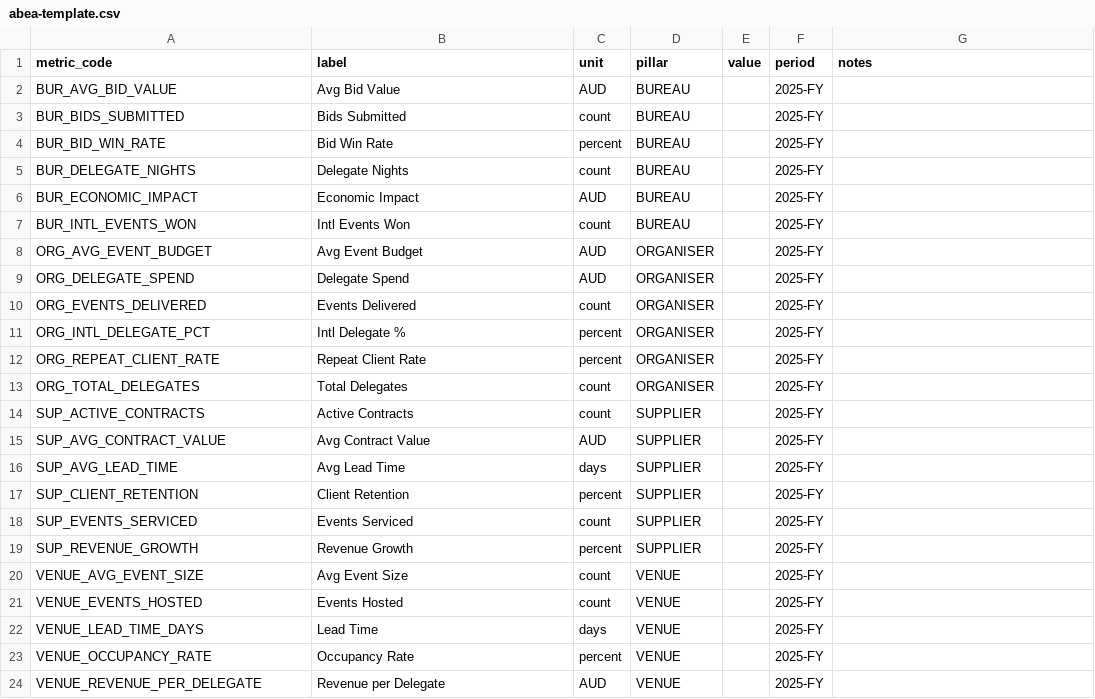
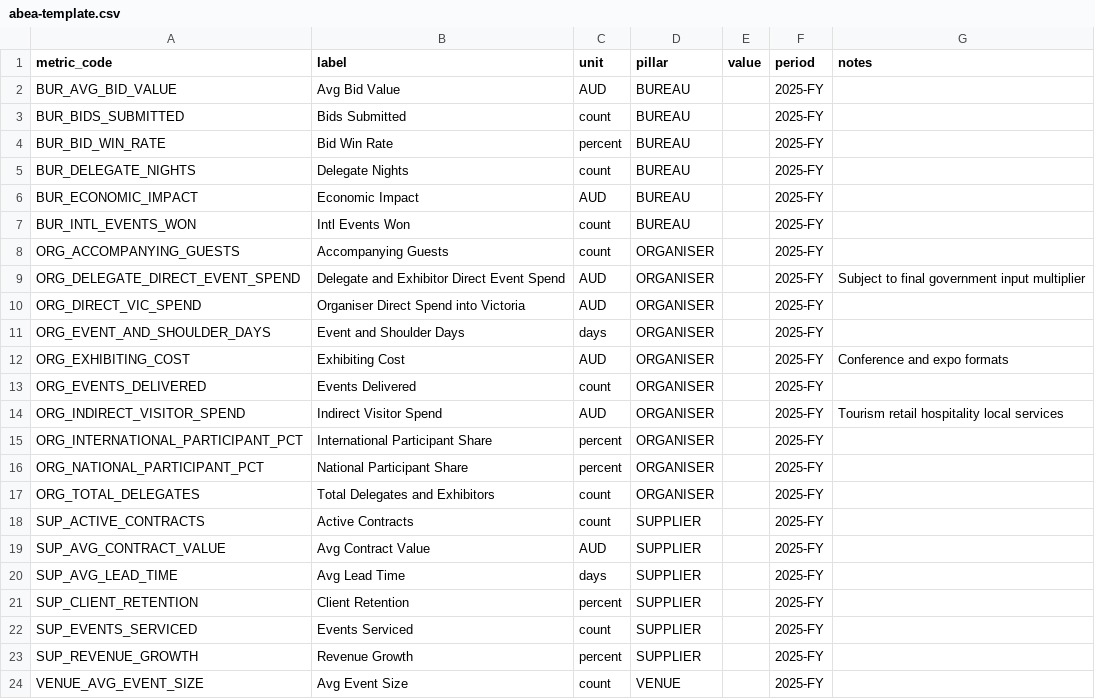
Before and after one commit to Jeffa2002/abea-ndh, a CSV file: public/abea-template.csv, drawn as a sheet; only a part is shown; the shorter side is filled out with more unchanged rows.

Commit message:
Add ABEA vendor input categories

```diff
--- a/public/abea-template.csv
+++ b/public/abea-template.csv
@@ -7,8 +7,12 @@ BUR_ECONOMIC_IMPACT,Economic Impact,AUD,BUREAU,,2025-FY,
 BUR_INTL_EVENTS_WON,Intl Events Won,count,BUREAU,,2025-FY,
-ORG_AVG_EVENT_BUDGET,Avg Event Budget,AUD,ORGANISER,,2025-FY,
-ORG_DELEGATE_SPEND,Delegate Spend,AUD,ORGANISER,,2025-FY,
+ORG_ACCOMPANYING_GUESTS,Accompanying Guests,count,ORGANISER,,2025-FY,
+ORG_DELEGATE_DIRECT_EVENT_SPEND,Delegate and Exhibitor Direct Event Spend,AUD,ORGANISER,,2025-FY,Subject to final government input multiplier
+ORG_DIRECT_VIC_SPEND,Organiser Direct Spend into Victoria,AUD,ORGANISER,,2025-FY,
+ORG_EVENT_AND_SHOULDER_DAYS,Event and Shoulder Days,days,ORGANISER,,2025-FY,
+ORG_EXHIBITING_COST,Exhibiting Cost,AUD,ORGANISER,,2025-FY,Conference and expo formats
 ORG_EVENTS_DELIVERED,Events Delivered,count,ORGANISER,,2025-FY,
-ORG_INTL_DELEGATE_PCT,Intl Delegate %,percent,ORGANISER,,2025-FY,
-ORG_REPEAT_CLIENT_RATE,Repeat Client Rate,percent,ORGANISER,,2025-FY,
-ORG_TOTAL_DELEGATES,Total Delegates,count,ORGANISER,,2025-FY,
+ORG_INDIRECT_VISITOR_SPEND,Indirect Visitor Spend,AUD,ORGANISER,,2025-FY,Tourism retail hospitality local services
+ORG_INTERNATIONAL_PARTICIPANT_PCT,International Participant Share,percent,ORGANISER,,2025-FY,
+ORG_NATIONAL_PARTICIPANT_PCT,National Participant Share,percent,ORGANISER,,2025-FY,
+ORG_TOTAL_DELEGATES,Total Delegates and Exhibitors,count,ORGANISER,,2025-FY,
 SUP_ACTIVE_CONTRACTS,Active Contracts,count,SUPPLIER,,2025-FY,
```
Also changed, not shown: 15 other files.
